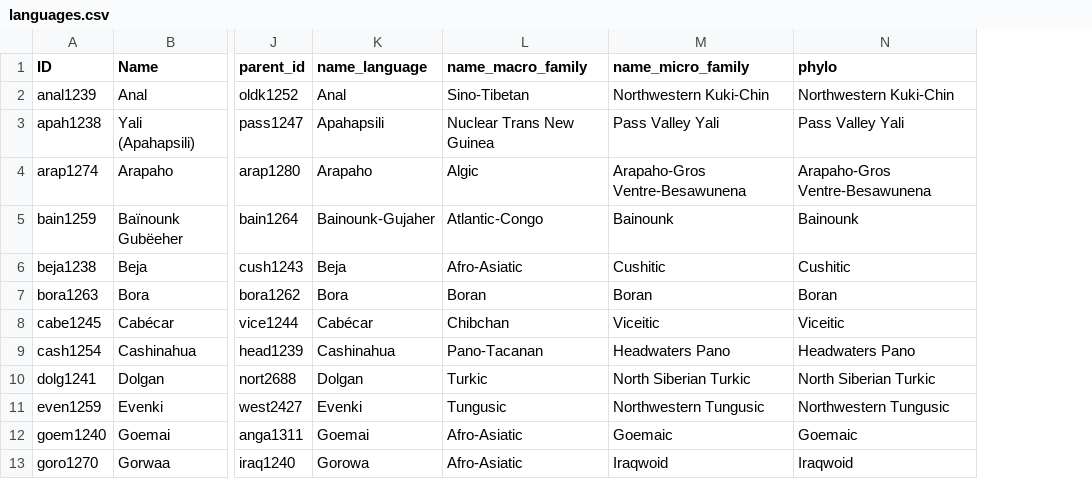
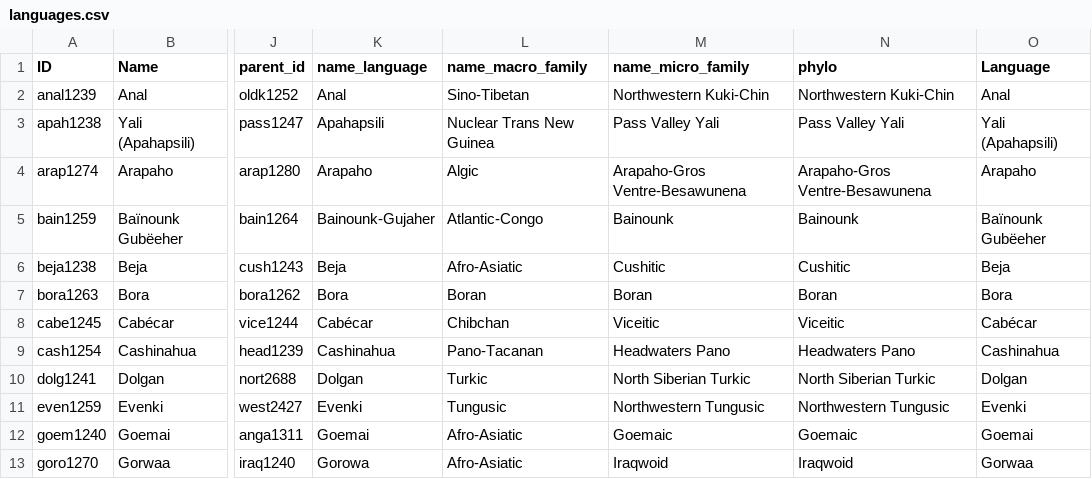
Before and after one commit to FredericBlum/initial_lengthening, a CSV file: scripts/languages.csv, drawn as a sheet; only a part is shown, gaps mark what is left out; the diff names each change by its address in the sheet, - before the commit and + after, or states it on an @@ line.

```diff
--- a/scripts/languages.csv
+++ b/scripts/languages.csv
+column O (Language), rows 2-13: Anal | Yali (Apahapsili) | Arapaho | Baïnounk Gubëeher | Beja | Bora | Cabécar | Cashinahua | Dolgan | Evenki | Goemai | Gorwaa
```
Also changed, not shown: 13 other files.
